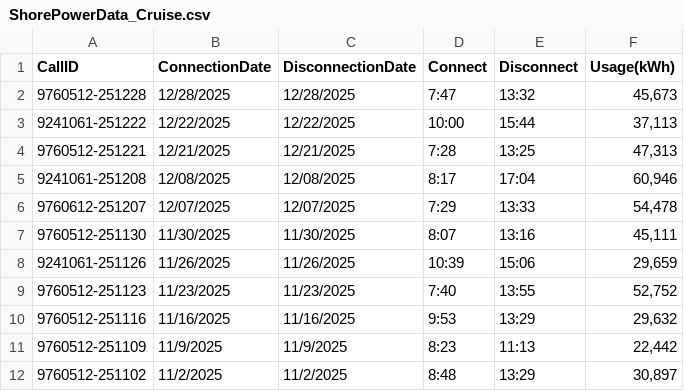
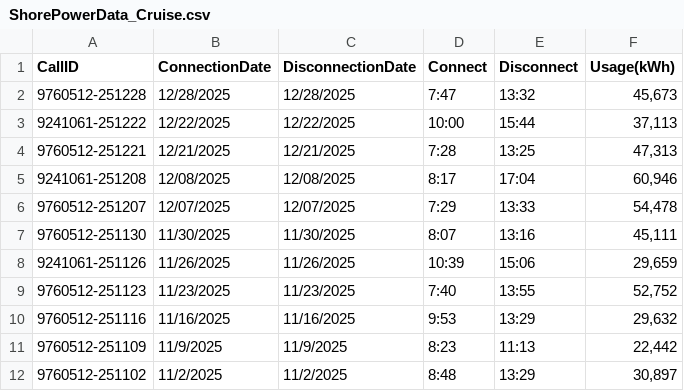
Before and after one commit to EDCStanalytics/CruiseData, a CSV file: Actuals/ShorePowerData_Cruise.csv, drawn as a sheet; only a part is shown.

Commit message:
Update ShorePowerData_Cruise.csv

```diff
--- a/Actuals/ShorePowerData_Cruise.csv
+++ b/Actuals/ShorePowerData_Cruise.csv
@@ -5,3 +5,3 @@
 9241061-251208,12/08/2025,12/08/2025,8:17,17:04," 60,946 "
-9760612-251207,12/07/2025,12/07/2025,7:29,13:33," 54,478 "
+9760512-251207,12/07/2025,12/07/2025,7:29,13:33," 54,478 "
 9760512-251130,11/30/2025,11/30/2025,8:07,13:16," 45,111 "
```
